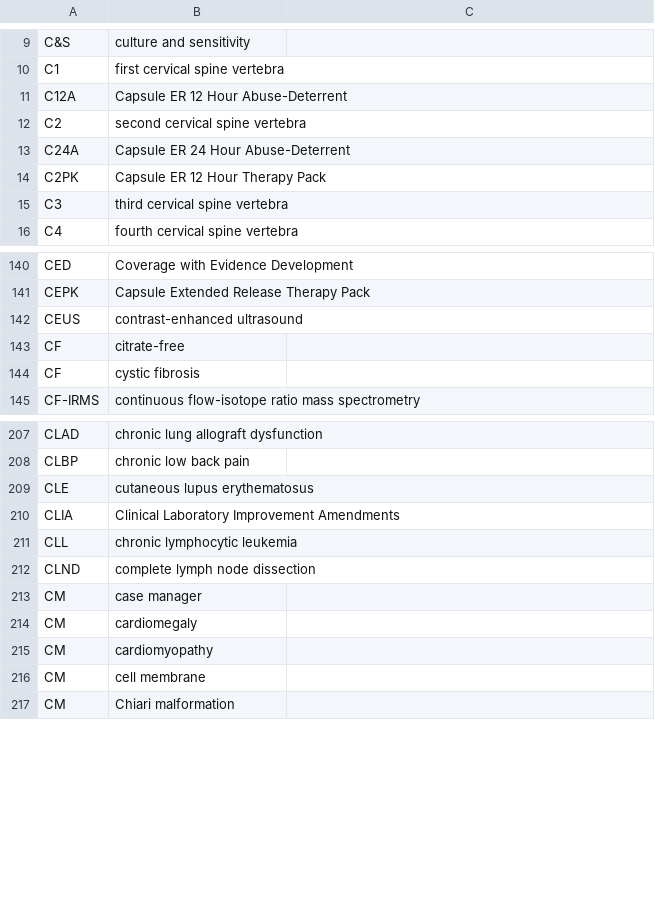
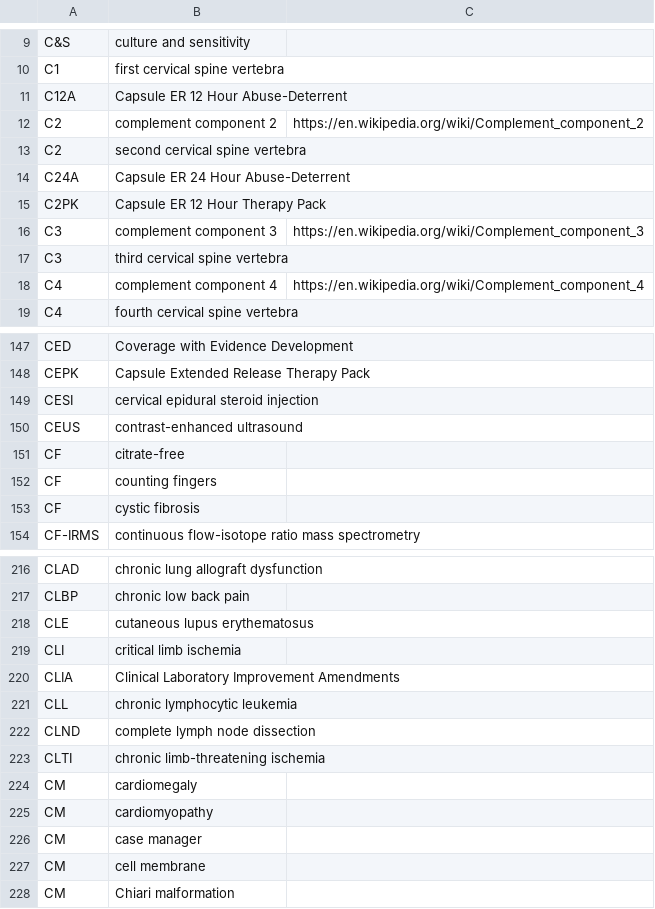
Before and after one commit to imantsm/medical_abbreviations, a CSV file: CSVs/C, medical abbreviations.csv, drawn as a sheet; only a part is shown, gaps mark what is left out; the diff covers the shown part only.

```diff
--- a/CSVs/C, medical abbreviations.csv
+++ b/CSVs/C, medical abbreviations.csv
@@ -11,2 +11,3 @@ C1,first cervical spine vertebra,
 C12A,Capsule ER 12 Hour Abuse-Deterrent,
+C2,complement component 2,https://en.wikipedia.org/wiki/Complement_component_2
 C2,second cervical spine vertebra,
@@ -14,3 +15,5 @@ C24A,Capsule ER 24 Hour Abuse-Deterrent,
 C2PK,Capsule ER 12 Hour Therapy Pack,
+C3,complement component 3,https://en.wikipedia.org/wiki/Complement_component_3
 C3,third cervical spine vertebra,
+C4,complement component 4,https://en.wikipedia.org/wiki/Complement_component_4
 C4,fourth cervical spine vertebra,
@@ -141,4 +148,6 @@ CED,Coverage with Evidence Development,
 CEPK,Capsule Extended Release Therapy Pack,
+CESI,cervical epidural steroid injection,
 CEUS,contrast-enhanced ultrasound,
 CF,citrate-free,
+CF,counting fingers,
 CF,cystic fibrosis,
@@ -209,2 +218,3 @@ CLBP,chronic low back pain,
 CLE,cutaneous lupus erythematosus,
+CLI,critical limb ischemia,
 CLIA,Clinical Laboratory Improvement Amendments,
@@ -212,5 +222,6 @@ CLL,chronic lymphocytic leukemia,
 CLND,complete lymph node dissection ,
-CM,case manager,
+CLTI,chronic limb-threatening ischemia,
 CM,cardiomegaly,
 CM,cardiomyopathy,
+CM,case manager,
 CM,cell membrane,
```
Also changed, not shown: 4 added rows and 23 moved rows elsewhere in this file, CSVs/#-A, medical abbreviations.csv, CSVs/D, medical abbreviations.csv, 12 other files.
